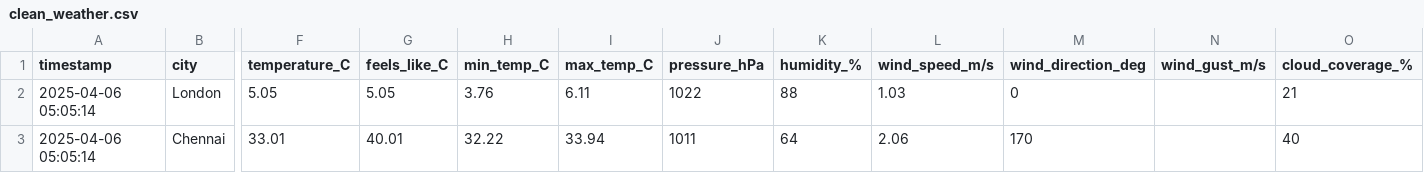
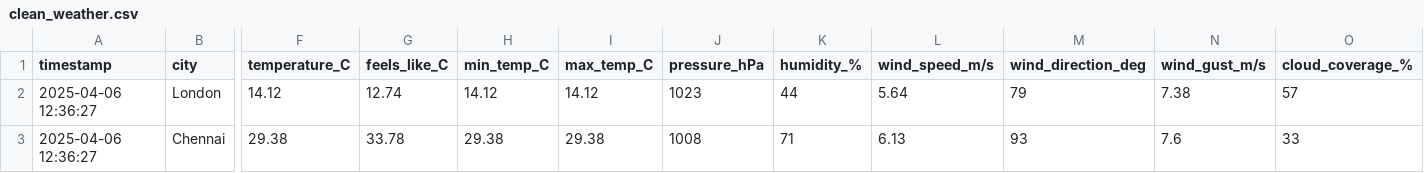
Before and after one commit to Ratheshan03/etl-snowflake-azure, a CSV file: azure_function/data/clean_weather.csv, drawn as a sheet; only a part is shown, gaps mark what is left out; the diff covers the shown part only; the diff names each change by its address in the sheet, - before the commit and + after, or states it on an @@ line.

```diff
--- a/azure_function/data/clean_weather.csv
+++ b/azure_function/data/clean_weather.csv
-A2:A3 (timestamp): 2025-04-06 05:05:14
+A2:A3 (timestamp): 2025-04-06 12:36:27
-F2 (temperature_C): 5.05
+F2 (temperature_C): 14.12
-G2 (feels_like_C): 5.05
+G2 (feels_like_C): 12.74
-H2 (min_temp_C): 3.76
+H2 (min_temp_C): 14.12
-I2 (max_temp_C): 6.11
+I2 (max_temp_C): 14.12
-J2 (pressure_hPa): 1022
+J2 (pressure_hPa): 1023
-K2 (humidity_%): 88
+K2 (humidity_%): 44
-L2 (wind_speed_m/s): 1.03
+L2 (wind_speed_m/s): 5.64
-M2 (wind_direction_deg): 0
+M2 (wind_direction_deg): 79
-N2 (wind_gust_m/s): (empty)
+N2 (wind_gust_m/s): 7.38
-O2 (cloud_coverage_%): 21
+O2 (cloud_coverage_%): 57
-F3 (temperature_C): 33.01
+F3 (temperature_C): 29.38
-G3 (feels_like_C): 40.01
+G3 (feels_like_C): 33.78
-H3 (min_temp_C): 32.22
+H3 (min_temp_C): 29.38
-I3 (max_temp_C): 33.94
+I3 (max_temp_C): 29.38
-J3 (pressure_hPa): 1011
+J3 (pressure_hPa): 1008
-K3 (humidity_%): 64
+K3 (humidity_%): 71
-L3 (wind_speed_m/s): 2.06
+L3 (wind_speed_m/s): 6.13
-M3 (wind_direction_deg): 170
+M3 (wind_direction_deg): 93
-N3 (wind_gust_m/s): (empty)
+N3 (wind_gust_m/s): 7.6
-O3 (cloud_coverage_%): 40
+O3 (cloud_coverage_%): 33
```
Also changed, not shown: 38 edited cells elsewhere in this file, 8 other files.
